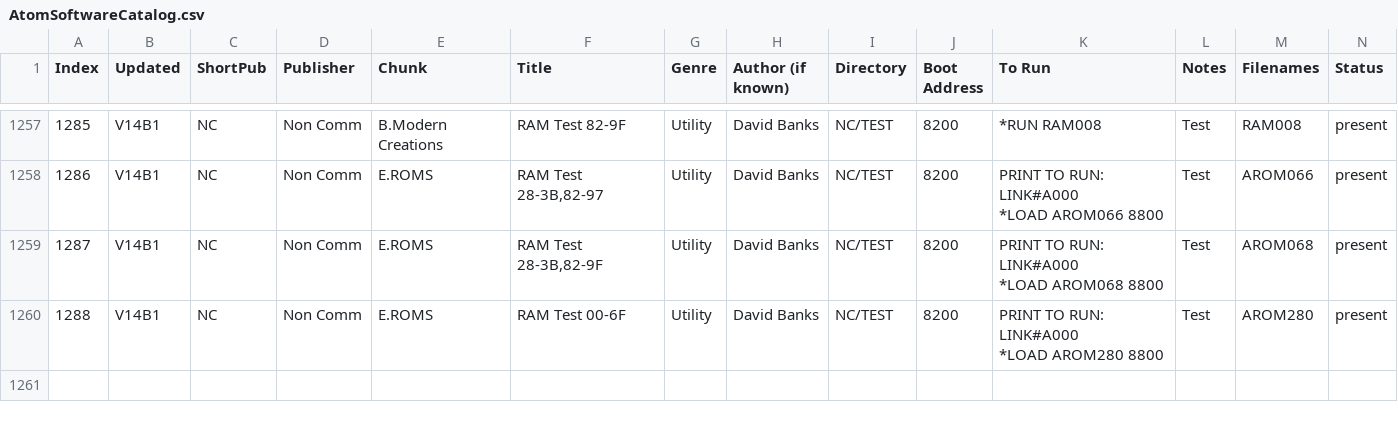
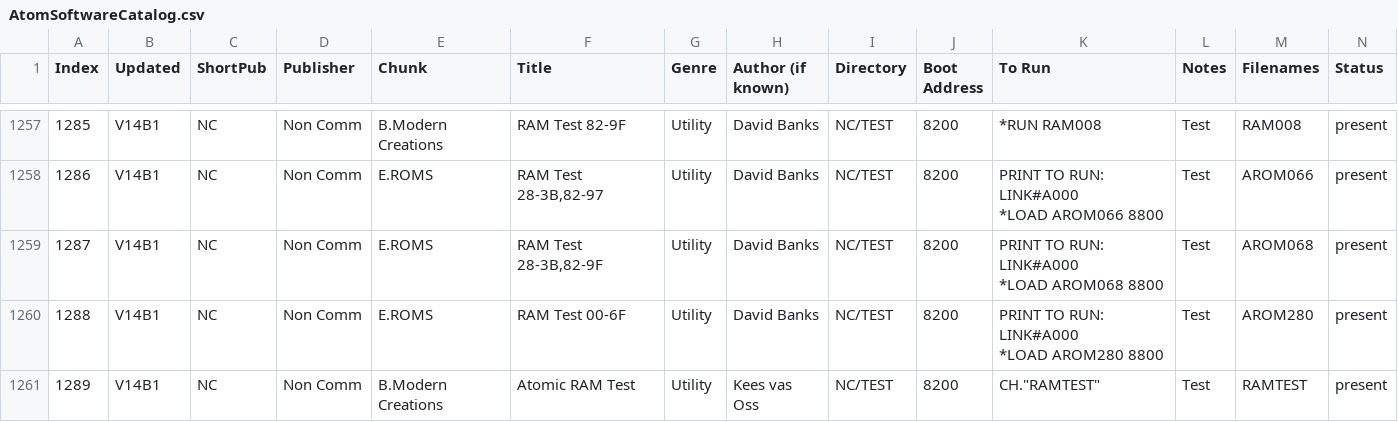
Before and after one commit to hoglet67/AtomSoftwareArchive, a CSV file: catalog/AtomSoftwareCatalog.csv, drawn as a sheet; only a part is shown, gaps mark what is left out; rows hold the shown columns only; the diff names each change by its address in the sheet, - before the commit and + after, or states it on an @@ line.

Commit message:
Added Kees' Atomic Memory Tester
Change-Id: I73ab1cebea6dbd36cece4693227267a1b267c464

```diff
--- a/catalog/AtomSoftwareCatalog.csv
+++ b/catalog/AtomSoftwareCatalog.csv
+row 1261: 1289 | V14B1 | NC | Non Comm | B.Modern Creations | Atomic RAM Test | Utility | Kees vas Oss | NC/TEST | 8200 | CH."RAMTEST" | Test | RAMTEST | present
```
Also changed, not shown: 1 other file.
